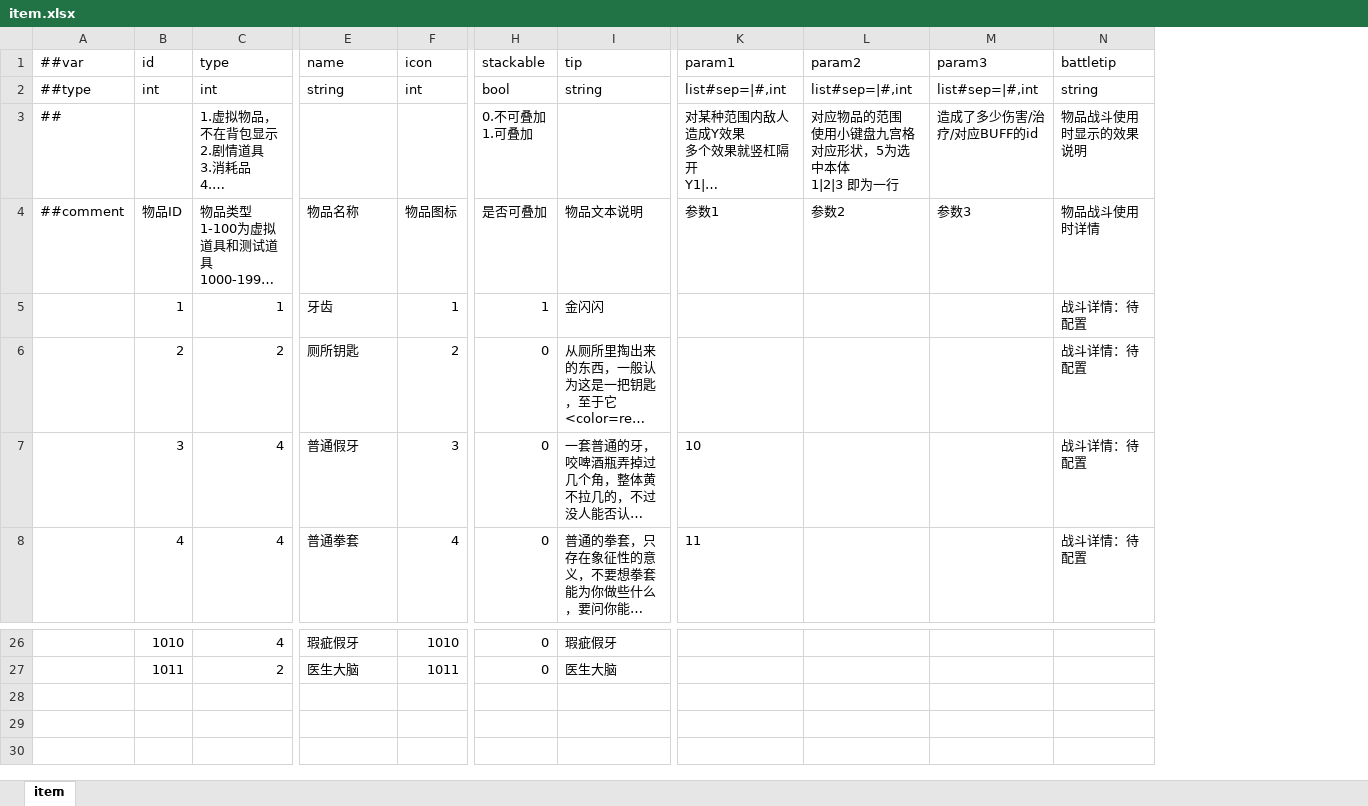
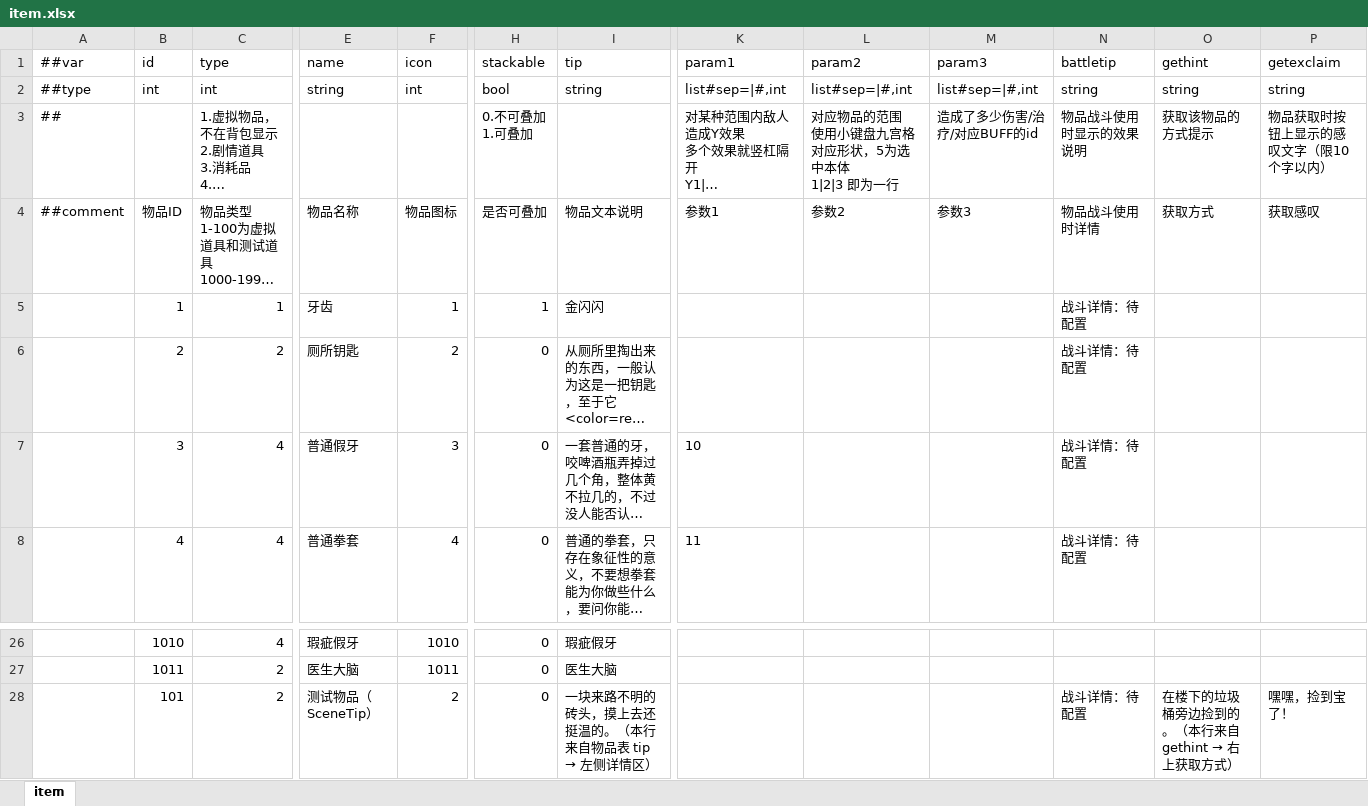
Before and after one commit to SaluteBEE/Hippo-s-Epic, an Excel workbook: DataTables/Datas/item.xlsx, sheet item, drawn as a sheet; only a part is shown, gaps mark what is left out; long unchanged cells end in …; values as stored, in another font and other column widths than the file's, no borders; rows hold the shown columns only; the diff names each change by its address in the sheet, - before the commit and + after, or states it on an @@ line.

Commit message:
feat(交互): 物品获得提示框 SceneTip + 拾取劫持 + 走开视为确认
- item.xlsx 新增 gethint/getexclaim 两列（获取方式/按钮感叹，限10字），配 id=101 测试物品
- 新增 SceneTip.cs / SceneTip.prefab：获取物品时弹出提示框（图标+获取方式+物品说明+按钮），
  键盘 E 或点击确认；鼠标悬浮图标显示 left_detail 明细，首显与切换都强制刷新布局
- Interactable.cs：拾取成功(added>0)时劫持原交互 UI，改弹 SceneTip；
  确认后走与原来完全相同的收尾(CompleteExecute)；未确认直接走开 → 隐藏提示框并同样推进到下一阶段
- LevelController.cs：退出时释放提示框预制体引用
- 注册 Addressables 地址 Assets/Prefabs/UI/Interact/SceneTip (ui_prefab)

```diff
--- a/DataTables/Datas/item.xlsx (sheet item)
+++ b/DataTables/Datas/item.xlsx (sheet item)
+column O (gethint), rows 2-4: string | 获取该物品的方式提示 | 获取方式
+column P (getexclaim), rows 2-4: string | 物品获取时按钮上显示的感叹文字（限10个字以内） | 获取感叹
+row 28:  | 101 | 2 | 测试物品（SceneTip） | 2 | 0 | 一块来路不明的砖头，摸上去还挺温的。（本行来自物品表 tip → 左侧详情区） |  |  |  | 战斗详情：待配置 | 在楼下的垃圾桶旁边捡到的。（本行来自 gethint → 右上获取方式） | 嘿嘿，捡到宝了！
```
Also changed, not shown: 10 other files.
